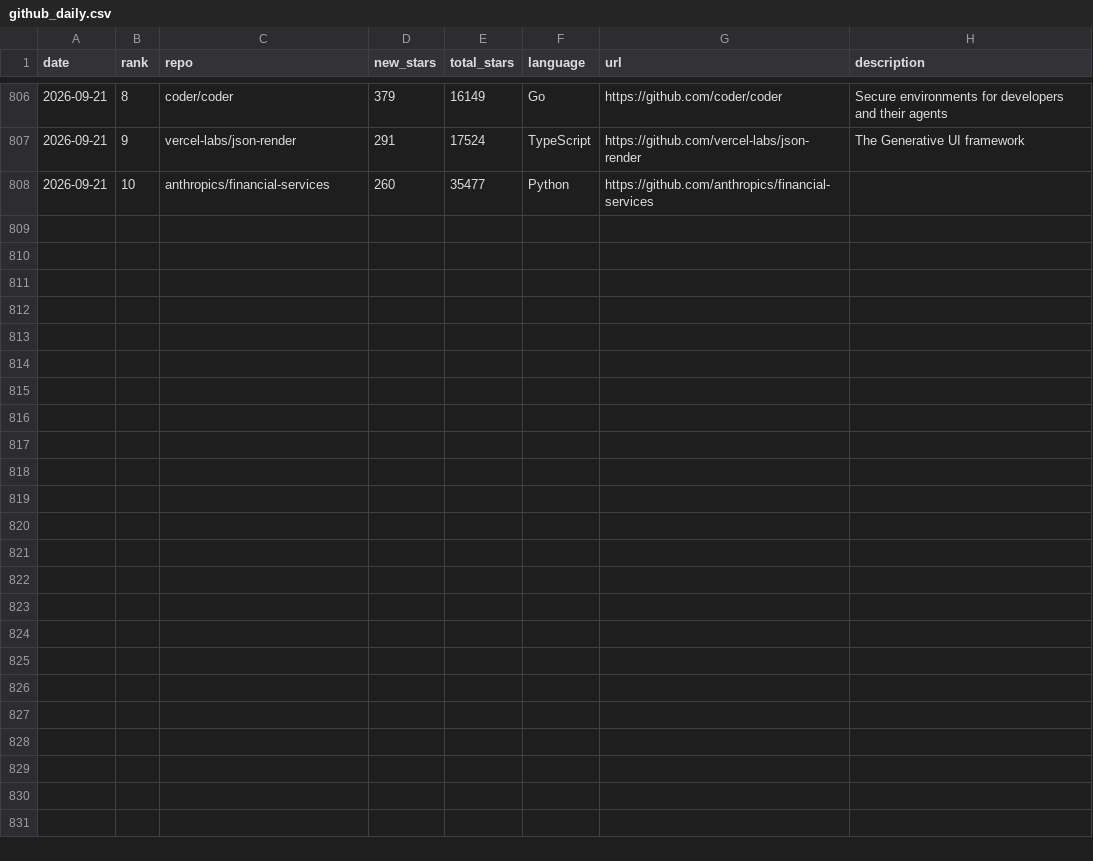
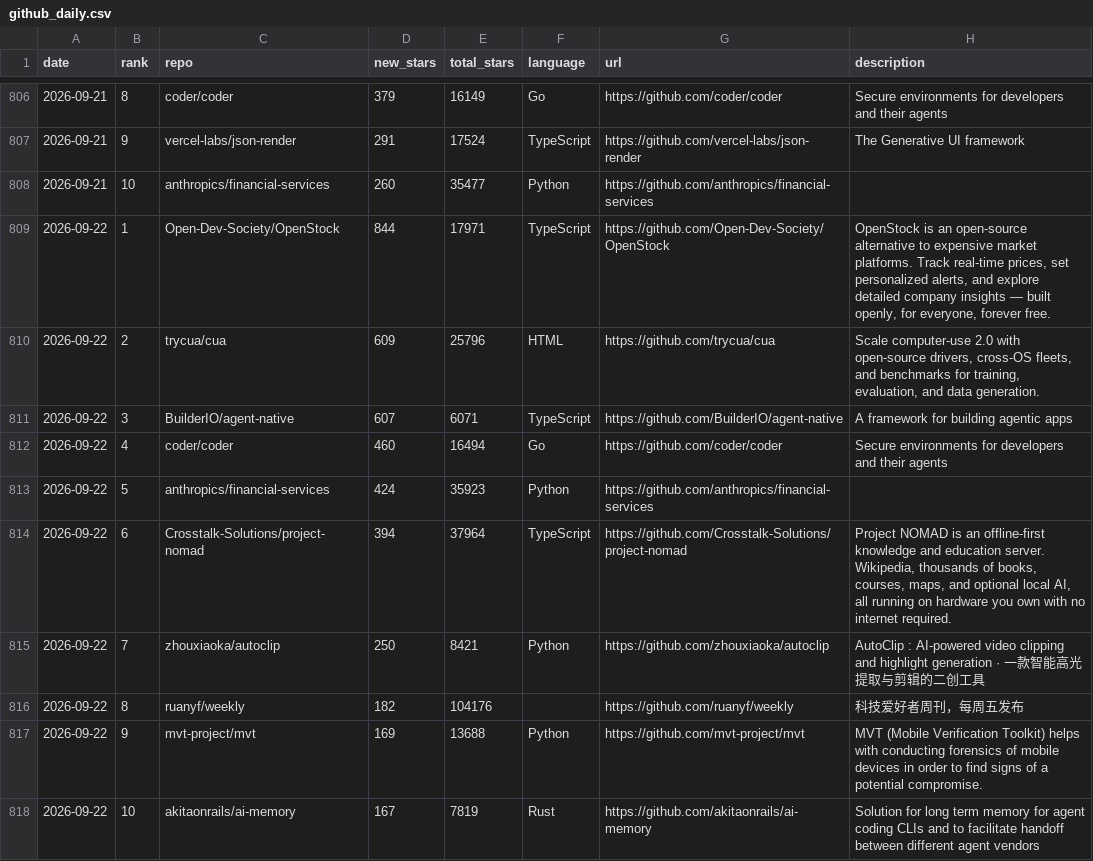
Before and after one commit to FunnymeowwooV0/star-observatory, a CSV file: data/github_daily.csv, drawn as a sheet; only a part is shown, gaps mark what is left out.

```diff
--- a/data/github_daily.csv
+++ b/data/github_daily.csv
@@ -808 +808,11 @@ date,rank,repo,new_stars,total_stars,language,url,description
 2026-09-21,10,anthropics/financial-services,260,35477,Python,https://github.com/anthropics/financial-services,
+2026-09-22,1,Open-Dev-Society/OpenStock,844,17971,TypeScript,https://github.com/Open-Dev-Society/OpenStock,"OpenStock is an open-source alternative to expensive market platforms. Track real-time prices, set personalized alerts, and explore detailed company insights — built openly, for everyone, forever free."
+2026-09-22,2,trycua/cua,609,25796,HTML,https://github.com/trycua/cua,"Scale computer-use 2.0 with open-source drivers, cross-OS fleets, and benchmarks for training, evaluation, and data generation."
+2026-09-22,3,BuilderIO/agent-native,607,6071,TypeScript,https://github.com/BuilderIO/agent-native,A framework for building agentic apps
+2026-09-22,4,coder/coder,460,16494,Go,https://github.com/coder/coder,Secure environments for developers and their agents
+2026-09-22,5,anthropics/financial-services,424,35923,Python,https://github.com/anthropics/financial-services,
+2026-09-22,6,Crosstalk-Solutions/project-nomad,394,37964,TypeScript,https://github.com/Crosstalk-Solutions/project-nomad,"Project NOMAD is an offline-first knowledge and education server. Wikipedia, thousands of books, courses, maps, and optional local AI, all running on hardware you own with no internet required."
+2026-09-22,7,zhouxiaoka/autoclip,250,8421,Python,https://github.com/zhouxiaoka/autoclip,AutoClip : AI-powered video clipping and highlight generation · 一款智能高光提取与剪辑的二创工具
+2026-09-22,8,ruanyf/weekly,182,104176,,https://github.com/ruanyf/weekly,科技爱好者周刊，每周五发布
+2026-09-22,9,mvt-project/mvt,169,13688,Python,https://github.com/mvt-project/mvt,MVT (Mobile Verification Toolkit) helps with conducting forensics of mobile devices in order to find signs of a potential compromise.
+2026-09-22,10,akitaonrails/ai-memory,167,7819,Rust,https://github.com/akitaonrails/ai-memory,Solution for long term memory for agent coding CLIs and to facilitate handoff between different agent vendors
```
Also changed, not shown: data/hf_trending.csv, data/hn_daily.csv, 7 other files.
